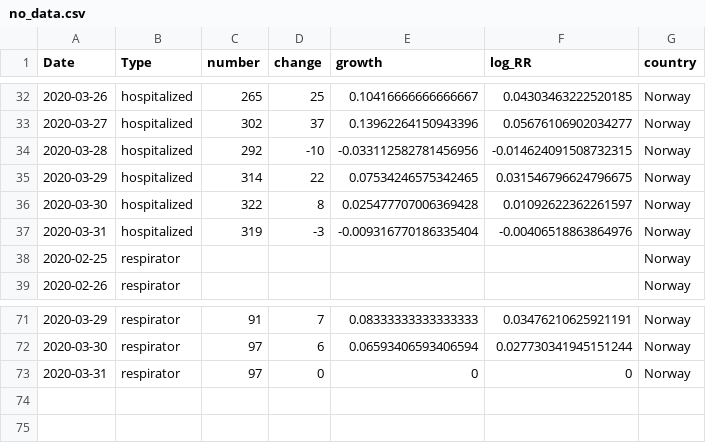
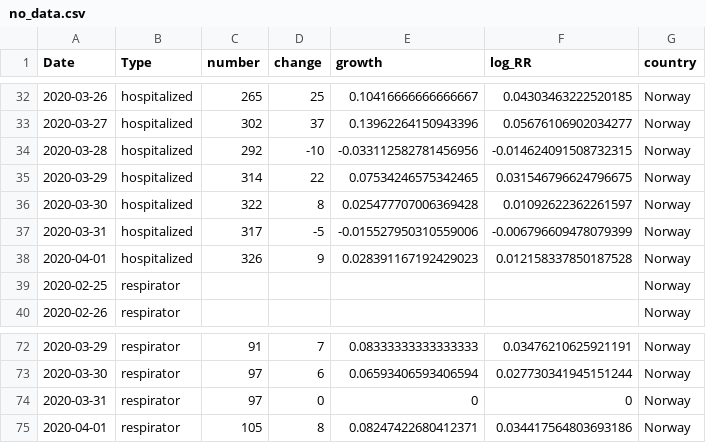
Before and after one commit to Deleetdk/COVID_Nordic, a CSV file: data/no_data.csv, drawn as a sheet; only a part is shown, gaps mark what is left out.

```diff
--- a/data/no_data.csv
+++ b/data/no_data.csv
@@ -36,3 +36,4 @@ Date,Type,number,change,growth,log_RR,country
 2020-03-30,hospitalized,322,8,0.025477707006369428,0.01092622362261597,Norway
-2020-03-31,hospitalized,319,-3,-0.009316770186335404,-0.00406518863864976,Norway
+2020-03-31,hospitalized,317,-5,-0.015527950310559006,-0.006796609478079399,Norway
+2020-04-01,hospitalized,326,9,0.028391167192429023,0.012158337850187528,Norway
 2020-02-25,respirator,,,,,Norway
@@ -73 +74,2 @@ Date,Type,number,change,growth,log_RR,country
 2020-03-31,respirator,97,0,0,0,Norway
+2020-04-01,respirator,105,8,0.08247422680412371,0.034417564803693186,Norway
```
Also changed, not shown: data/dk_data.csv, data/merge_data.csv, 12 other files.
